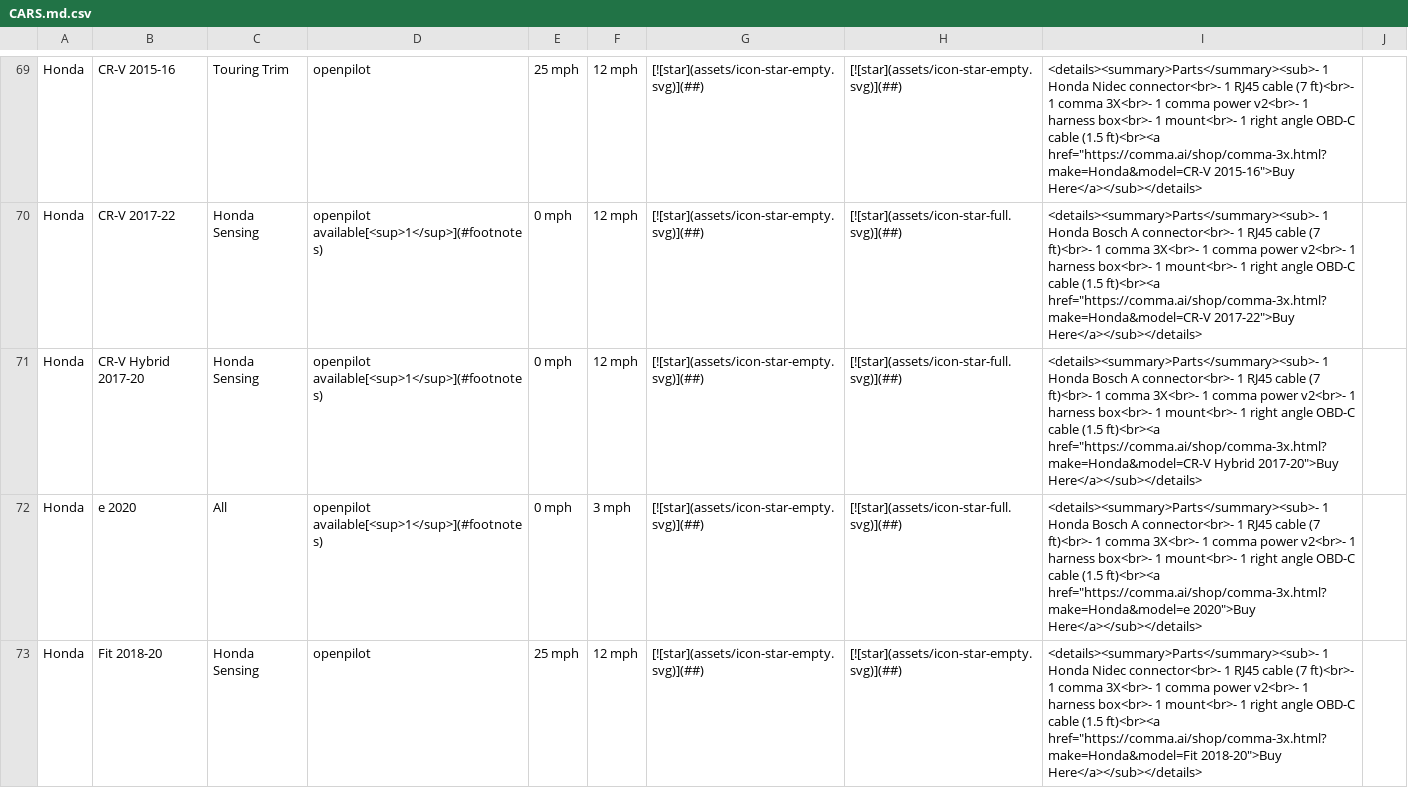
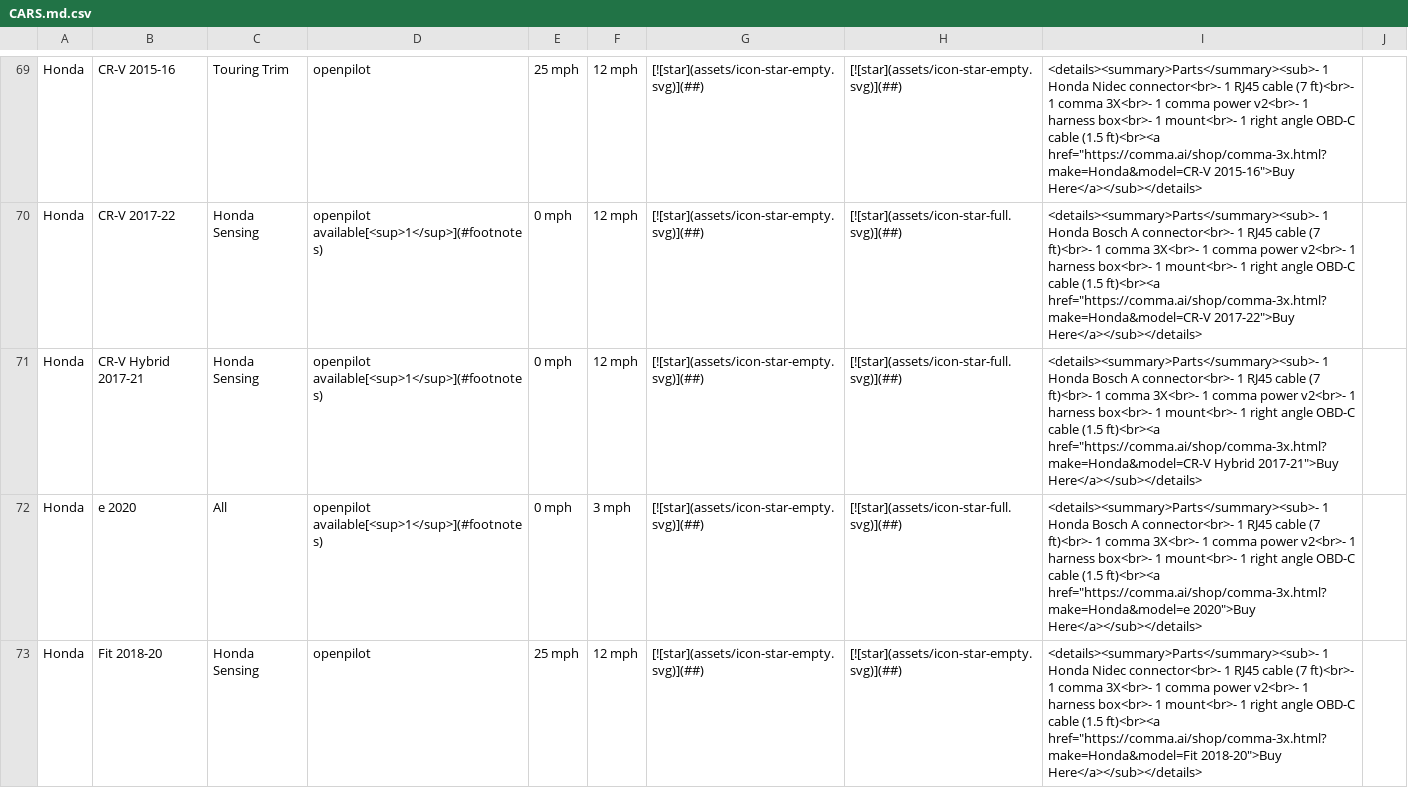
Before and after one commit to comma-hacks/best-cars-lowest-prices, a CSV file: CARS.md.csv, drawn as a sheet; only a part is shown, gaps mark what is left out.

```diff
--- a/CARS.md.csv
+++ b/CARS.md.csv
@@ -70,3 +70,3 @@ Honda,CR-V 2015-16,Touring Trim,openpilot,25 mph,12 mph,[![star](assets/icon-sta
 Honda,CR-V 2017-22,Honda Sensing,openpilot available[<sup>1</sup>](#footnotes),0 mph,12 mph,[![star](assets/icon-star-empty.svg)](##),[![star](assets/icon-star-full.svg)](##),"<details><summary>Parts</summary><sub>- 1 Honda Bosch A connector<br>- 1 RJ45 cable (7 ft)<br>- 1 comma 3X<br>- 1 comma power v2<br>- 1 harness box<br>- 1 mount<br>- 1 right angle OBD-C cable (1.5 ft)<br><a href=""https://comma.ai/shop/comma-3x.html?make=Honda&model=CR-V 2017-22"">Buy Here</a></sub></details>",
-Honda,CR-V Hybrid 2017-20,Honda Sensing,openpilot available[<sup>1</sup>](#footnotes),0 mph,12 mph,[![star](assets/icon-star-empty.svg)](##),[![star](assets/icon-star-full.svg)](##),"<details><summary>Parts</summary><sub>- 1 Honda Bosch A connector<br>- 1 RJ45 cable (7 ft)<br>- 1 comma 3X<br>- 1 comma power v2<br>- 1 harness box<br>- 1 mount<br>- 1 right angle OBD-C cable (1.5 ft)<br><a href=""https://comma.ai/shop/comma-3x.html?make=Honda&model=CR-V Hybrid 2017-20"">Buy Here</a></sub></details>",
+Honda,CR-V Hybrid 2017-21,Honda Sensing,openpilot available[<sup>1</sup>](#footnotes),0 mph,12 mph,[![star](assets/icon-star-empty.svg)](##),[![star](assets/icon-star-full.svg)](##),"<details><summary>Parts</summary><sub>- 1 Honda Bosch A connector<br>- 1 RJ45 cable (7 ft)<br>- 1 comma 3X<br>- 1 comma power v2<br>- 1 harness box<br>- 1 mount<br>- 1 right angle OBD-C cable (1.5 ft)<br><a href=""https://comma.ai/shop/comma-3x.html?make=Honda&model=CR-V Hybrid 2017-21"">Buy Here</a></sub></details>",
 Honda,e 2020,All,openpilot available[<sup>1</sup>](#footnotes),0 mph,3 mph,[![star](assets/icon-star-empty.svg)](##),[![star](assets/icon-star-full.svg)](##),"<details><summary>Parts</summary><sub>- 1 Honda Bosch A connector<br>- 1 RJ45 cable (7 ft)<br>- 1 comma 3X<br>- 1 comma power v2<br>- 1 harness box<br>- 1 mount<br>- 1 right angle OBD-C cable (1.5 ft)<br><a href=""https://comma.ai/shop/comma-3x.html?make=Honda&model=e 2020"">Buy Here</a></sub></details>",
```
Also changed, not shown: 18 other files.
